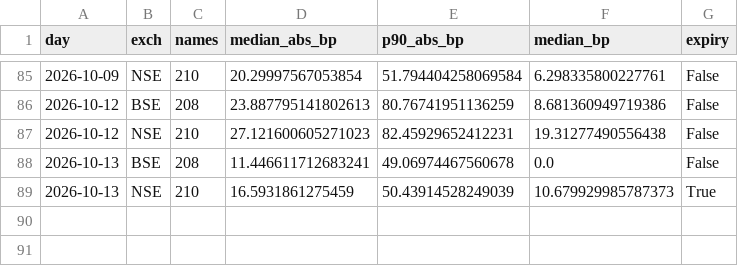
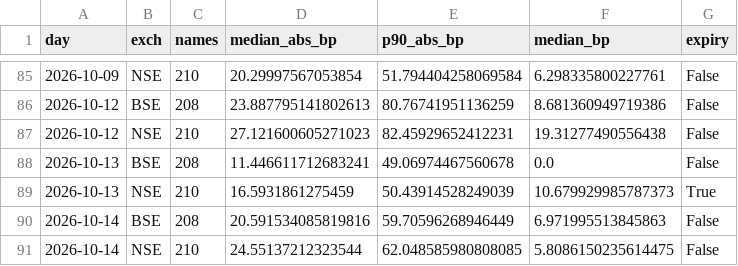
Before and after one commit to Finance-broski/Finance-broski.github.io, a CSV file: cas_dislocation.csv, drawn as a sheet; only a part is shown, gaps mark what is left out.

```diff
--- a/cas_dislocation.csv
+++ b/cas_dislocation.csv
@@ -89 +89,3 @@ day,exch,names,median_abs_bp,p90_abs_bp,median_bp,expiry
 2026-10-13,NSE,210,16.5931861275459,50.43914528249039,10.679929985787373,True
+2026-10-14,BSE,208,20.591534085819816,59.70596268946449,6.971995513845863,False
+2026-10-14,NSE,210,24.55137212323544,62.048585980808085,5.8086150235614475,False
```
Also changed, not shown: 1 other file.
